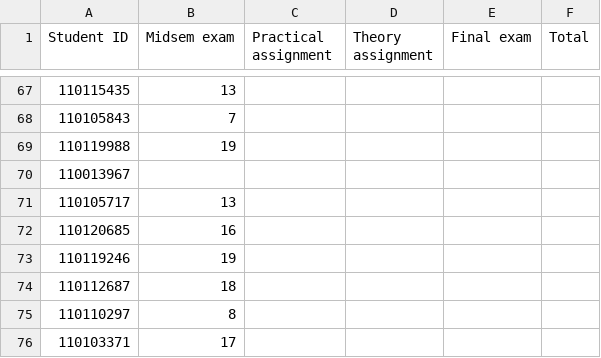
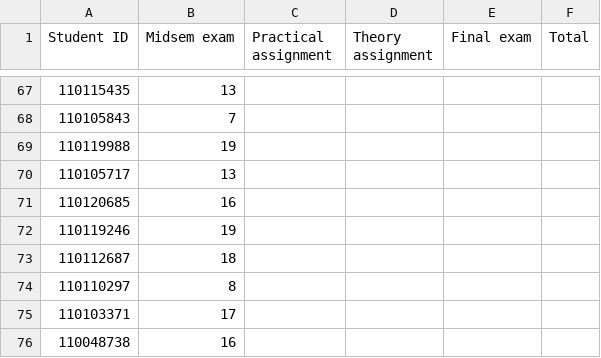
Before and after one commit to robbymckilliam/robbymckilliam.github.com, a CSV file: signalsandsystems/2014/marks.csv, drawn as a sheet; only a part is shown, gaps mark what is left out; the shorter side is filled out with more unchanged rows.

Commit message:
removed sc from mark.csv

```diff
--- a/signalsandsystems/2014/marks.csv
+++ b/signalsandsystems/2014/marks.csv
@@ -69,3 +69,2 @@ Student ID,Midsem exam,Practical assignment,Theory assignment,Final exam,Total
 110119988,19,,,,
-110013967,,,,,
 110105717,13,,,,
```
